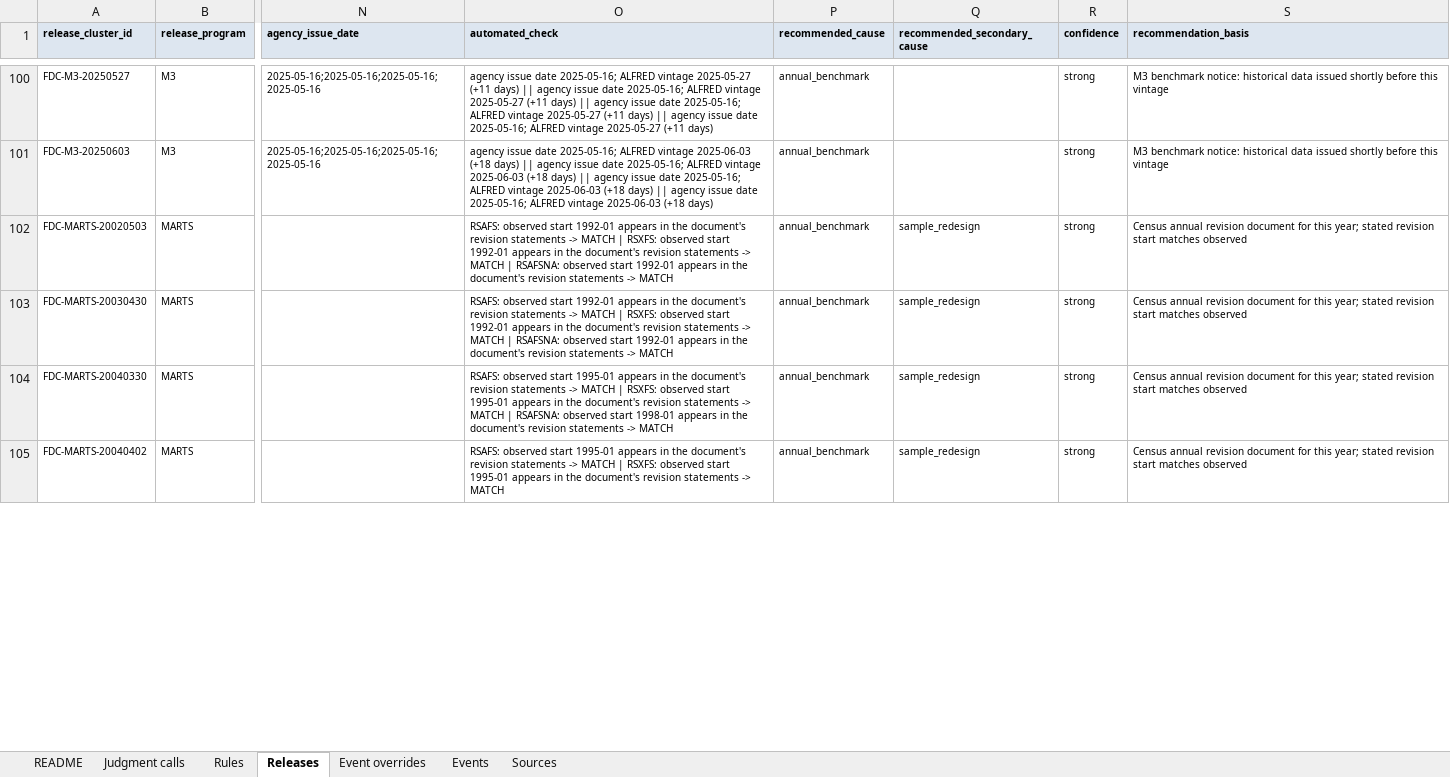
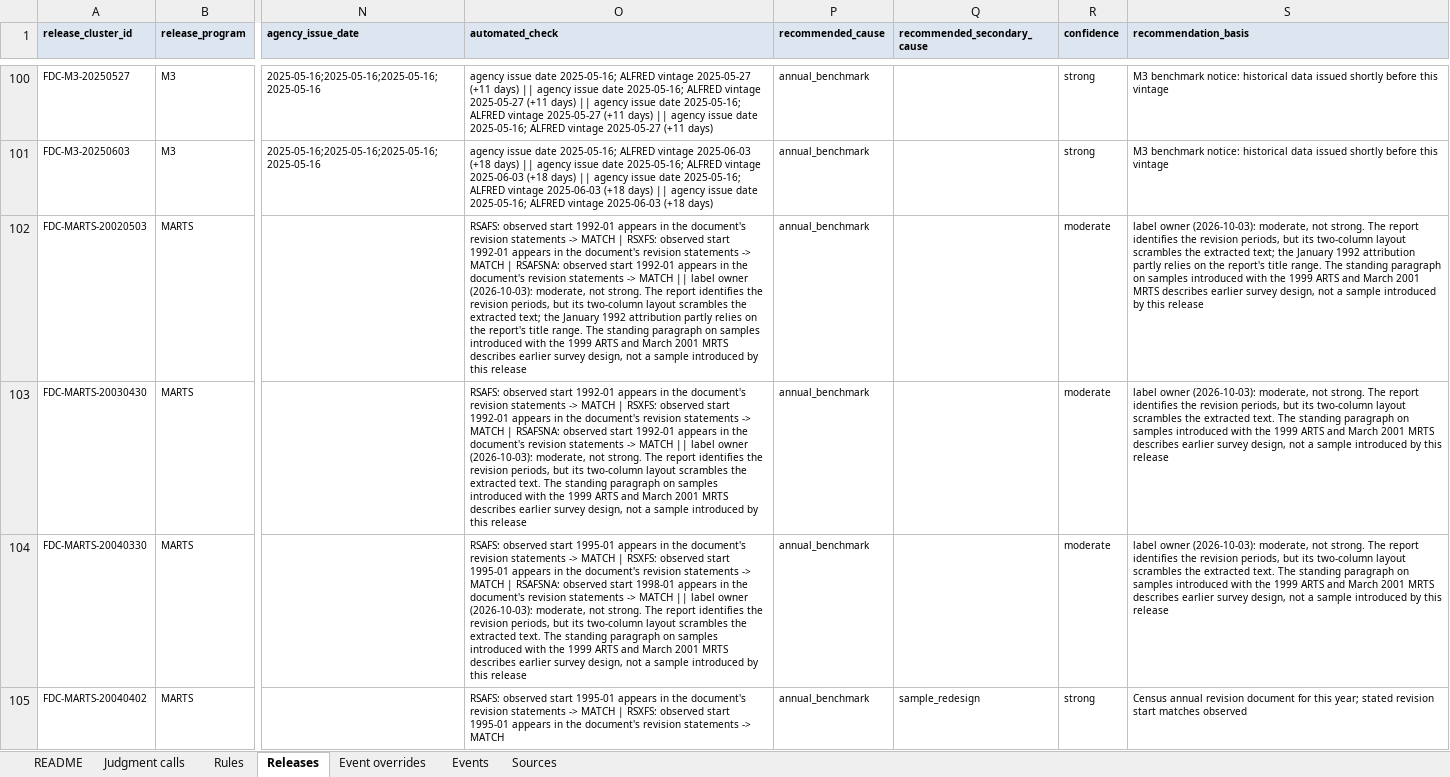
Before and after one commit to TosinClement/feddrift, an Excel workbook: labels/review/FedDrift_label_review.xlsx, sheet Releases, drawn as a sheet; only a part is shown, gaps mark what is left out; values as stored, in another font and other column widths than the file's, no borders; the diff covers the shown part only; the diff names each change by its address in the sheet, - before the commit and + after, or states it on an @@ line.

```diff
--- a/labels/review/FedDrift_label_review.xlsx (sheet Releases)
+++ b/labels/review/FedDrift_label_review.xlsx (sheet Releases)
-O102 (automated_check): …-> MATCH
+O102 (automated_check): …-> MATCH || label owner (2026-10-03): moderate, not strong. The report identifies the revision periods, but its two-column layout scrambles the extracted text; the January 1992 attribution partly relies on the report's title range. The standing paragraph on samples introduced with the 1999 ARTS and March 2001 MRTS describes earlier survey design, not a sample introduced by this release
-Q102:Q104 (recommended_secondary_cause): sample_redesign
+Q102:Q104 (recommended_secondary_cause): (empty)
-R102:R104 (confidence): strong
+R102:R104 (confidence): moderate
-S102 (recommendation_basis): Census annual revision document for this year; stated revision start matches observed
+S102 (recommendation_basis): label owner (2026-10-03): moderate, not strong. The report identifies the revision periods, but its two-column layout scrambles the extracted text; the January 1992 attribution partly relies on the report's title range. The standing paragraph on samples introduced with the 1999 ARTS and March 2001 MRTS describes earlier survey design, not a sample introduced by this release
-O103 (automated_check): …-> MATCH
+O103 (automated_check): …-> MATCH || label owner (2026-10-03): moderate, not strong. The report identifies the revision periods, but its two-column layout scrambles the extracted text. The standing paragraph on samples introduced with the 1999 ARTS and March 2001 MRTS describes earlier survey design, not a sample introduced by this release
-S103:S104 (recommendation_basis): Census annual revision document for this year; stated revision start matches observed
+S103:S104 (recommendation_basis): label owner (2026-10-03): moderate, not strong. The report identifies the revision periods, but its two-column layout scrambles the extracted text. The standing paragraph on samples introduced with the 1999 ARTS and March 2001 MRTS describes earlier survey design, not a sample introduced by this release
-O104 (automated_check): …-> MATCH
+O104 (automated_check): …-> MATCH || label owner (2026-10-03): moderate, not strong. The report identifies the revision periods, but its two-column layout scrambles the extracted text. The standing paragraph on samples introduced with the 1999 ARTS and March 2001 MRTS describes earlier survey design, not a sample introduced by this release
```
Also changed, not shown: 8 edited cells elsewhere in this sheet, 18 other files.
